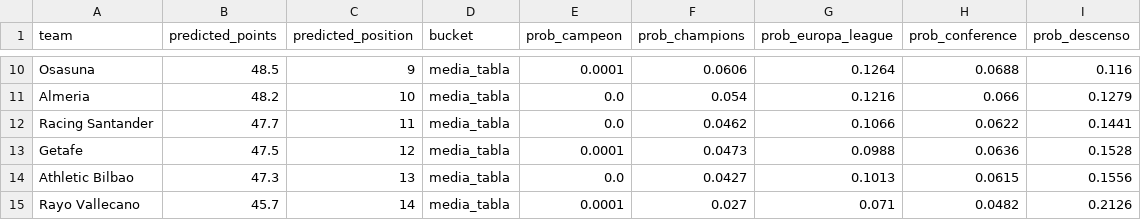
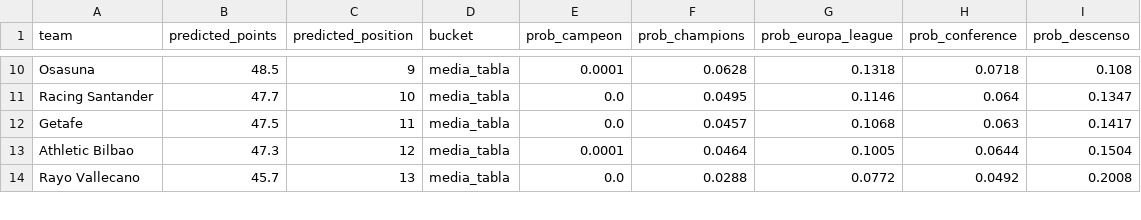
Before and after one commit to aviejo00/Portflolio-Alberto, a CSV file: Liga-26-27-predict/outputs/prediction_2026_27.csv, drawn as a sheet; only a part is shown, gaps mark what is left out; removed rows and columns are numbered as before the commit, all else as after; the diff covers the shown part only; the diff names each change by its address in the sheet, - before the commit and + after, or states it on an @@ line.

```diff
--- a/Liga-26-27-predict/outputs/prediction_2026_27.csv
+++ b/Liga-26-27-predict/outputs/prediction_2026_27.csv
-F10 (prob_champions): 0.0606
+F10 (prob_champions): 0.0628
-G10 (prob_europa_league): 0.1264
+G10 (prob_europa_league): 0.1318
-H10 (prob_conference): 0.0688
+H10 (prob_conference): 0.0718
-I10 (prob_descenso): 0.116
+I10 (prob_descenso): 0.108
-row 11: Almeria | 48.2 | 10 | media_tabla | 0.0 | 0.054 | 0.1216 | 0.066 | 0.1279
-C11 (predicted_position): 11
+C11 (predicted_position): 10
-F11 (prob_champions): 0.0462
+F11 (prob_champions): 0.0495
-G11 (prob_europa_league): 0.1066
+G11 (prob_europa_league): 0.1146
-H11 (prob_conference): 0.0622
+H11 (prob_conference): 0.064
-I11 (prob_descenso): 0.1441
+I11 (prob_descenso): 0.1347
-C12 (predicted_position): 12
+C12 (predicted_position): 11
-E12 (prob_campeon): 0.0001
+E12 (prob_campeon): 0.0
-F12 (prob_champions): 0.0473
+F12 (prob_champions): 0.0457
-G12 (prob_europa_league): 0.0988
+G12 (prob_europa_league): 0.1068
-H12 (prob_conference): 0.0636
+H12 (prob_conference): 0.063
-I12 (prob_descenso): 0.1528
+I12 (prob_descenso): 0.1417
-C13 (predicted_position): 13
+C13 (predicted_position): 12
-E13 (prob_campeon): 0.0
+E13 (prob_campeon): 0.0001
-F13 (prob_champions): 0.0427
+F13 (prob_champions): 0.0464
-G13 (prob_europa_league): 0.1013
+G13 (prob_europa_league): 0.1005
-H13 (prob_conference): 0.0615
+H13 (prob_conference): 0.0644
-I13 (prob_descenso): 0.1556
+I13 (prob_descenso): 0.1504
-C14 (predicted_position): 14
+C14 (predicted_position): 13
-E14 (prob_campeon): 0.0001
+E14 (prob_campeon): 0.0
-F14 (prob_champions): 0.027
+F14 (prob_champions): 0.0288
-G14 (prob_europa_league): 0.071
+G14 (prob_europa_league): 0.0772
-H14 (prob_conference): 0.0482
+H14 (prob_conference): 0.0492
-I14 (prob_descenso): 0.2126
+I14 (prob_descenso): 0.2008
```
Also changed, not shown: 1 added row and 55 edited cells elsewhere in this file, Liga-26-27-predict/data/raw/key_players_2026_27.csv, Liga-26-27-predict/data/raw/segunda_promoted_seasons.csv, 3 other files.
